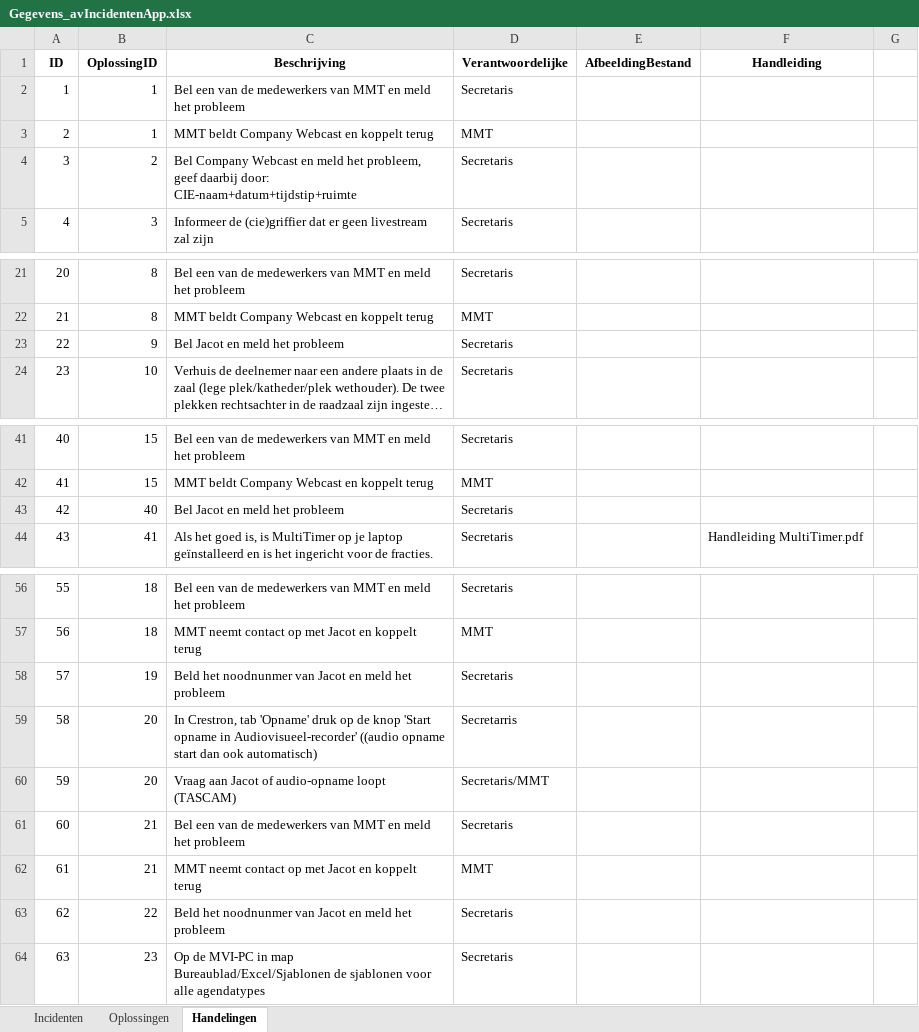
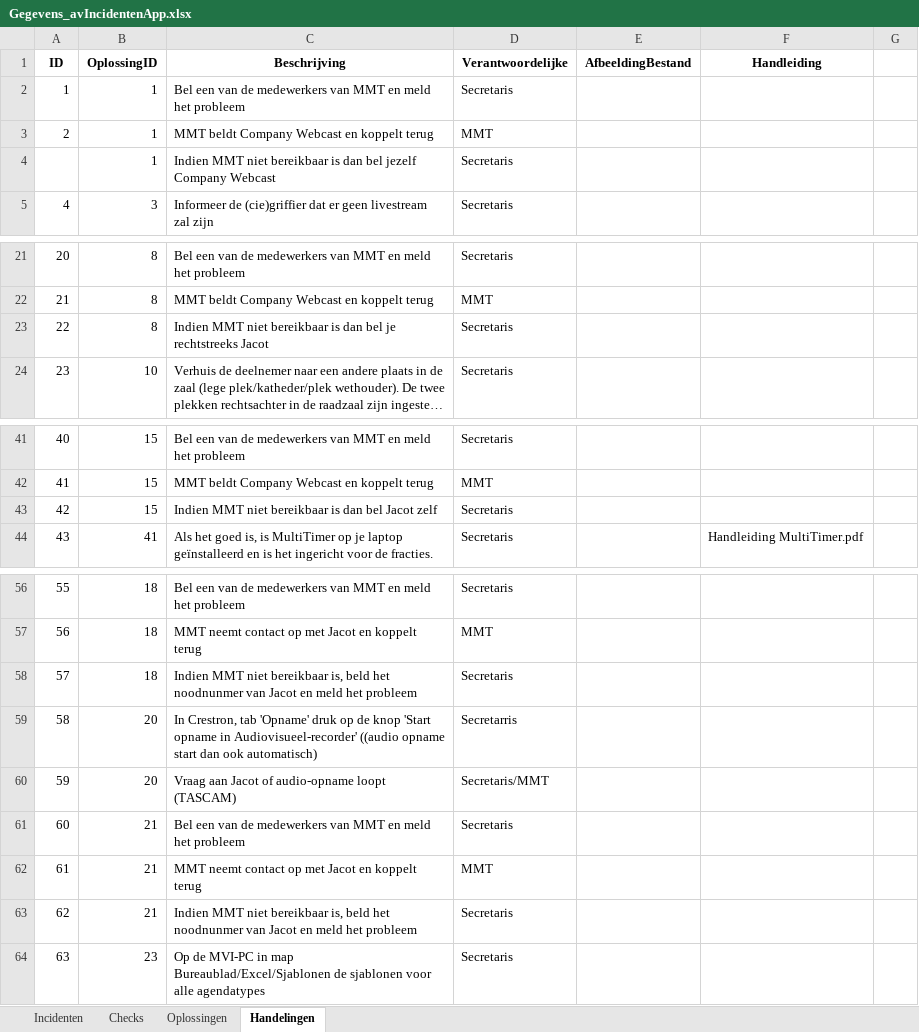
Before and after one commit to RosaAppAccount/AV-Incidenten-app, an Excel workbook: public/Gegevens_avIncidentenApp.xlsx, sheet Handelingen, drawn as a sheet; only a part is shown, gaps mark what is left out; long unchanged cells end in …; values as stored, in another font and other column widths than the file's, no borders; removed rows and columns are numbered as before the commit, all else as after; the diff names each change by its address in the sheet, - before the commit and + after, or states it on an @@ line.

```diff
--- a/public/Gegevens_avIncidentenApp.xlsx (sheet Handelingen)
+++ b/public/Gegevens_avIncidentenApp.xlsx (sheet Handelingen)
+sheet tab: Checks
-row 4: 3 | 2 | Bel Company Webcast en meld het probleem, geef daarbij door: CIE-naam+datum+tijdstip+ruimte | Secretaris
+row 4:  | 1 | Indien MMT niet bereikbaar is dan bel jezelf Company Webcast | Secretaris
-B23 (OplossingID): 9
+B23 (OplossingID): 8
-C23 (Beschrijving): Bel Jacot en meld het probleem
+C23 (Beschrijving): Indien MMT niet bereikbaar is dan bel je rechtstreeks Jacot
-B43 (OplossingID): 40
+B43 (OplossingID): 15
-C43 (Beschrijving): Bel Jacot en meld het probleem
+C43 (Beschrijving): Indien MMT niet bereikbaar is dan bel Jacot zelf
-B58 (OplossingID): 19
+B58 (OplossingID): 18
-C58 (Beschrijving): Beld het noodnunmer…
+C58 (Beschrijving): Indien MMT niet bereikbaar is, beld het noodnunmer…
-B63 (OplossingID): 22
+B63 (OplossingID): 21
-C63 (Beschrijving): Beld het noodnunmer…
+C63 (Beschrijving): Indien MMT niet bereikbaar is, beld het noodnunmer…
```
Also changed, not shown: sheet Oplossingen.
